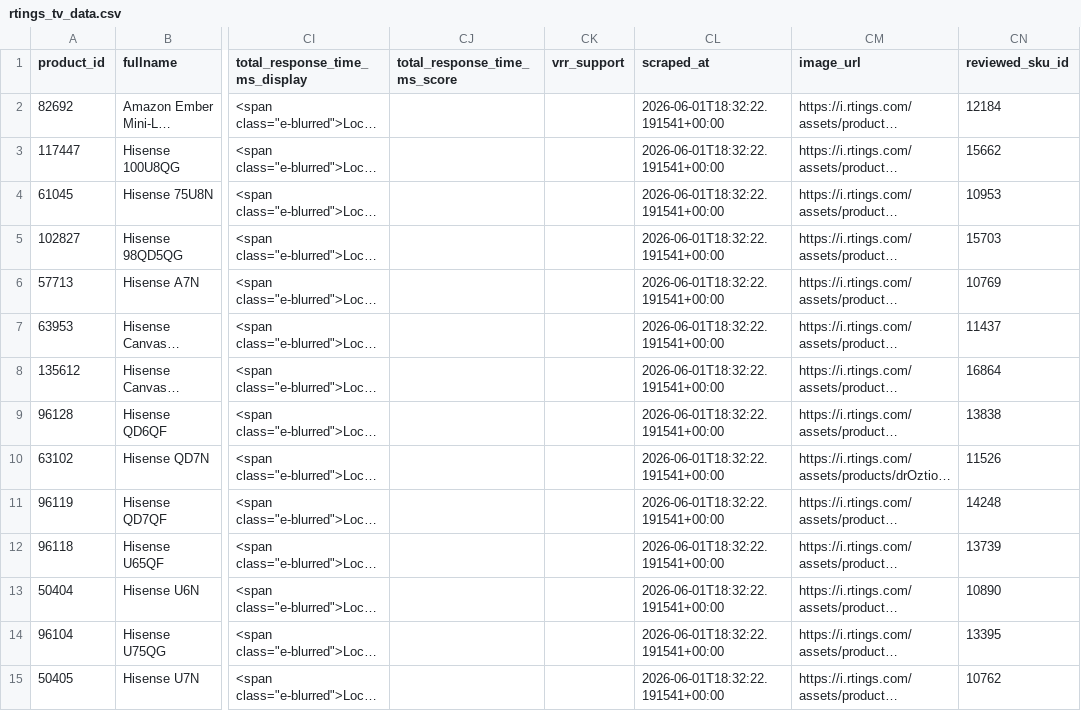
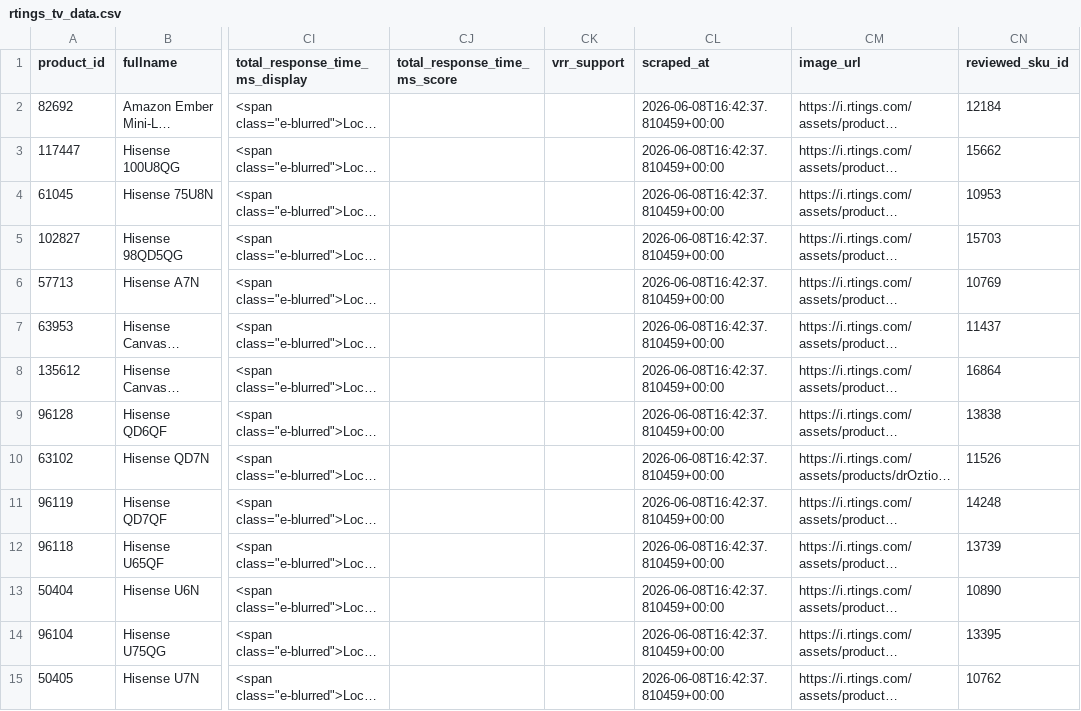
Before and after one commit to jy2k79/tv-tech-dashboard, a CSV file: data/rtings_tv_data.csv, drawn as a sheet; only a part is shown, gaps mark what is left out; long unchanged cells end in …; the diff covers the shown part only; the diff names each change by its address in the sheet, - before the commit and + after, or states it on an @@ line.

```diff
--- a/data/rtings_tv_data.csv
+++ b/data/rtings_tv_data.csv
-CL2:CL15 (scraped_at): 2026-06-01T18:32:22.191541+00:00
+CL2:CL15 (scraped_at): 2026-06-08T16:42:37.810459+00:00
```
Also changed, not shown: 1 added row and 110 edited cells elsewhere in this file, data/bestbuy_prices.csv, data/changelog.csv, 24 other files.
